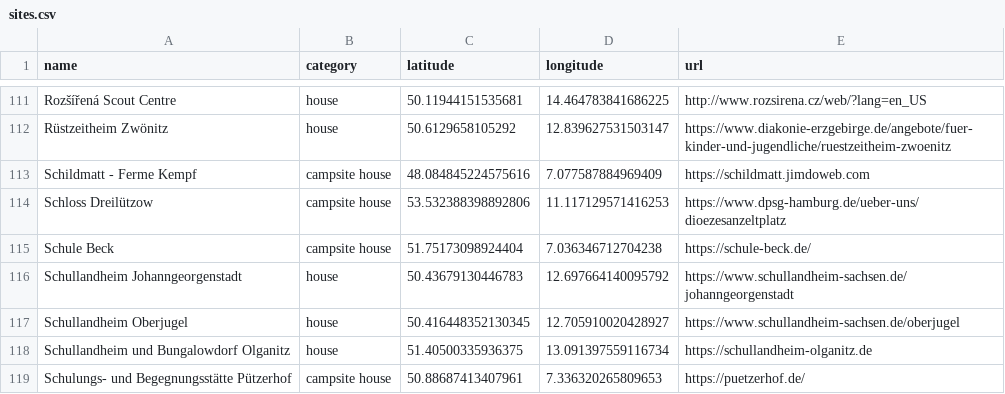
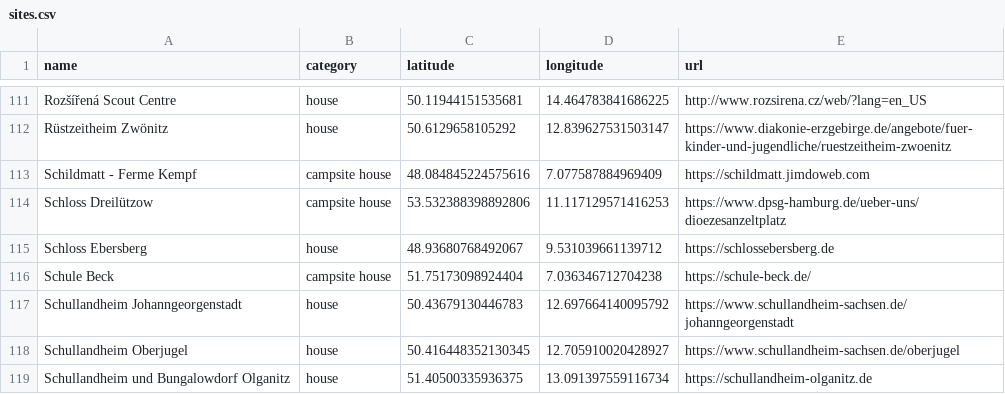
Before and after one commit to Schwarzzelt-IT/campsites, a CSV file: sites.csv, drawn as a sheet; only a part is shown, gaps mark what is left out; the shorter side is filled out with more unchanged rows.

Commit message:
Add Schloss Ebersberg

```diff
--- a/sites.csv
+++ b/sites.csv
@@ -114,2 +114,3 @@ Schildmatt - Ferme Kempf,campsite house,48.084845224575616,7.077587884969409,htt
 Schloss Dreilützow,campsite house,53.532388398892806,11.117129571416253,https://www.dpsg-hamburg.de/ueber-uns/dioezesanzeltplatz
+Schloss Ebersberg,house,48.93680768492067,9.531039661139712,https://schlossebersberg.de
 Schule Beck,campsite house,51.75173098924404,7.036346712704238,https://schule-beck.de/
```
